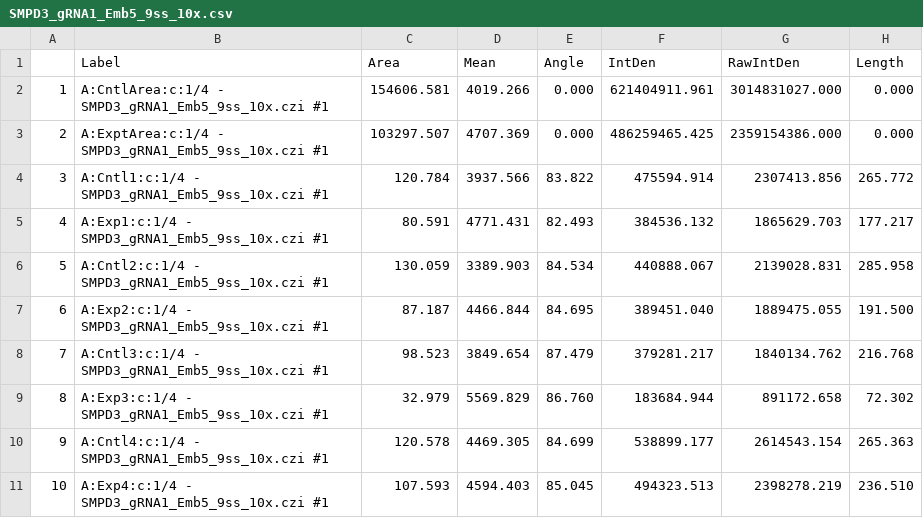
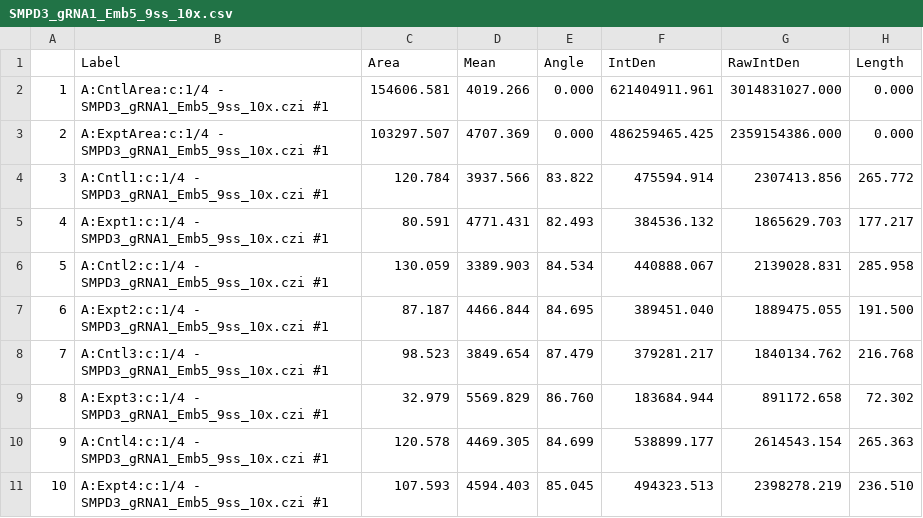
Before and after one commit to candrews19/data, a CSV file: smpd3/smpd3_dataset/20180418_gRNA1_Pax7_Laminin/wm/migration/pax7migrationCSV/SMPD3_gRNA1_Emb5_9ss_10x.csv, drawn as a sheet.

```diff
--- a/smpd3/smpd3_dataset/20180418_gRNA1_Pax7_Laminin/wm/migration/pax7migrationCSV/SMPD3_gRNA1_Emb5_9ss_10x.csv
+++ b/smpd3/smpd3_dataset/20180418_gRNA1_Pax7_Laminin/wm/migration/pax7migrationCSV/SMPD3_gRNA1_Emb5_9ss_10x.csv
@@ -4,8 +4,8 @@
 3,A:Cntl1:c:1/4 - SMPD3_gRNA1_Emb5_9ss_10x.czi #1,120.784,3937.566,83.822,475594.914,2307413.856,265.772
-4,A:Exp1:c:1/4 - SMPD3_gRNA1_Emb5_9ss_10x.czi #1,80.591,4771.431,82.493,384536.132,1865629.703,177.217
+4,A:Expt1:c:1/4 - SMPD3_gRNA1_Emb5_9ss_10x.czi #1,80.591,4771.431,82.493,384536.132,1865629.703,177.217
 5,A:Cntl2:c:1/4 - SMPD3_gRNA1_Emb5_9ss_10x.czi #1,130.059,3389.903,84.534,440888.067,2139028.831,285.958
-6,A:Exp2:c:1/4 - SMPD3_gRNA1_Emb5_9ss_10x.czi #1,87.187,4466.844,84.695,389451.040,1889475.055,191.500
+6,A:Expt2:c:1/4 - SMPD3_gRNA1_Emb5_9ss_10x.czi #1,87.187,4466.844,84.695,389451.040,1889475.055,191.500
 7,A:Cntl3:c:1/4 - SMPD3_gRNA1_Emb5_9ss_10x.czi #1,98.523,3849.654,87.479,379281.217,1840134.762,216.768
-8,A:Exp3:c:1/4 - SMPD3_gRNA1_Emb5_9ss_10x.czi #1,32.979,5569.829,86.760,183684.944,891172.658,72.302
+8,A:Expt3:c:1/4 - SMPD3_gRNA1_Emb5_9ss_10x.czi #1,32.979,5569.829,86.760,183684.944,891172.658,72.302
 9,A:Cntl4:c:1/4 - SMPD3_gRNA1_Emb5_9ss_10x.czi #1,120.578,4469.305,84.699,538899.177,2614543.154,265.363
-10,A:Exp4:c:1/4 - SMPD3_gRNA1_Emb5_9ss_10x.czi #1,107.593,4594.403,85.045,494323.513,2398278.219,236.510
+10,A:Expt4:c:1/4 - SMPD3_gRNA1_Emb5_9ss_10x.czi #1,107.593,4594.403,85.045,494323.513,2398278.219,236.510
```
Also changed, not shown: smpd3/smpd3_dataset/20171016_gRNA1_Pax7_Sox9/wm/migration/pax7migrationCSV/Emb2_7ss_c.csv, smpd3/smpd3_dataset/20171016_gRNA1_Pax7_Sox9/wm/migration/pax7migrationCSV/Emb5_9ss_b.csv, 20 other files.
